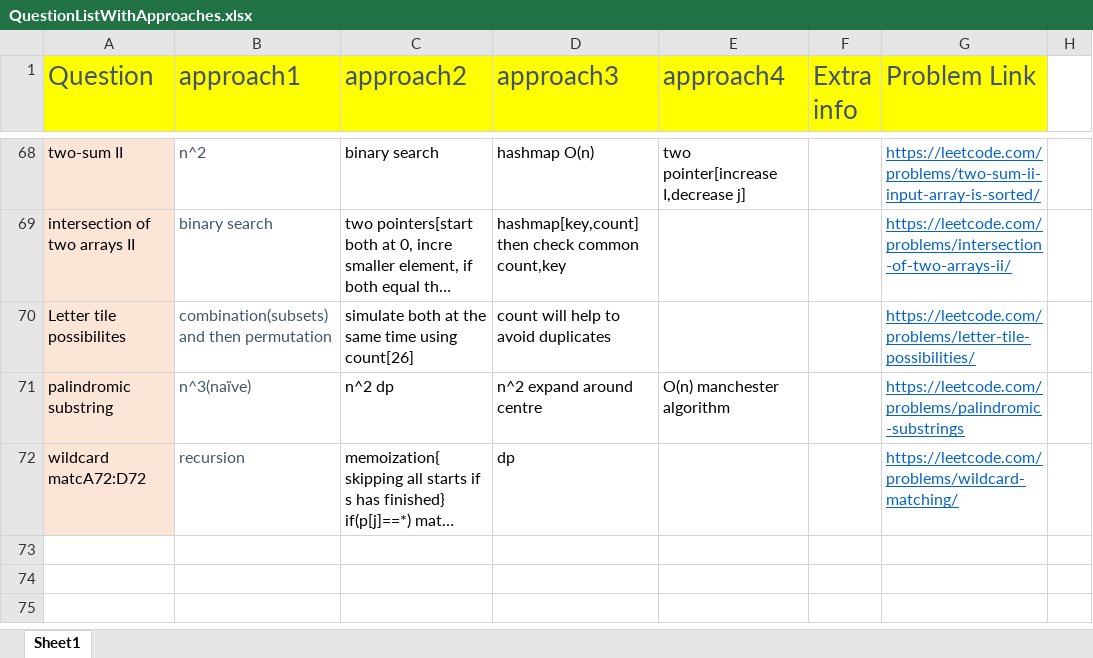
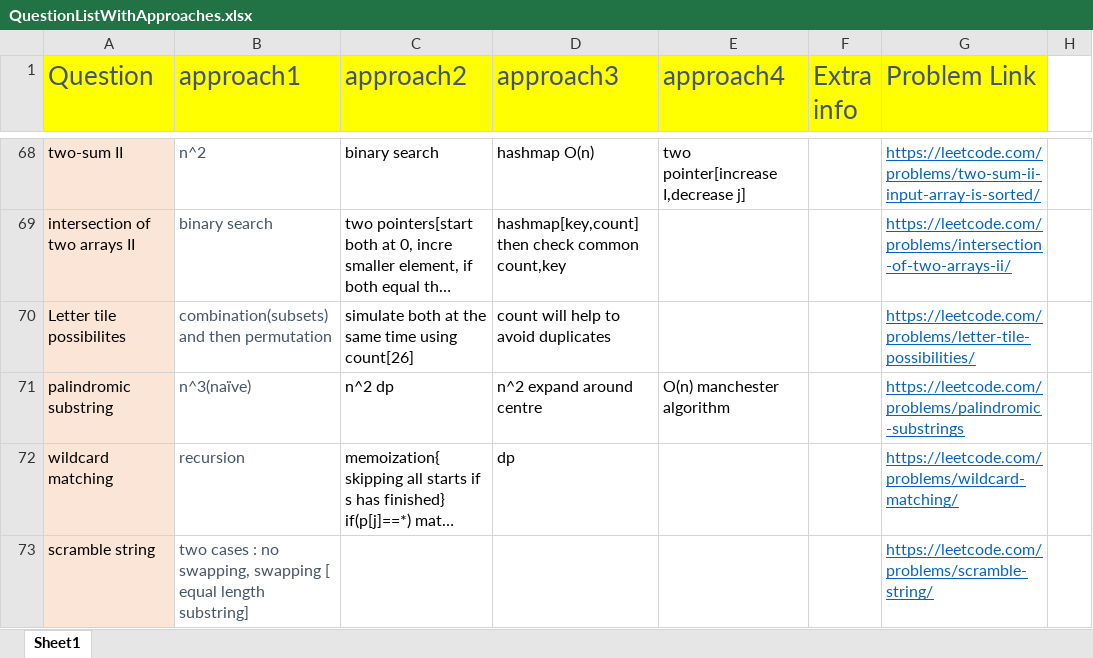
Before and after one commit to aksharkashyap/DSALGO, an Excel workbook: Applications/QuestionListWithApproaches.xlsx, sheet Sheet1, drawn as a sheet; only a part is shown, gaps mark what is left out; long unchanged cells end in …; values as stored, in another font and other column widths than the file's, no borders; the diff names each change by its address in the sheet, - before the commit and + after, or states it on an @@ line.

```diff
--- a/Applications/QuestionListWithApproaches.xlsx (sheet Sheet1)
+++ b/Applications/QuestionListWithApproaches.xlsx (sheet Sheet1)
-A72 (Question): wildcard matcA72:D72
+A72 (Question): wildcard matching
+row 73: scramble string | two cases : no swapping, swapping [ equal length substring] |  |  |  |  | https://leetcode.com/problems/scramble-string/
```
Also changed, not shown: 1 other file.
